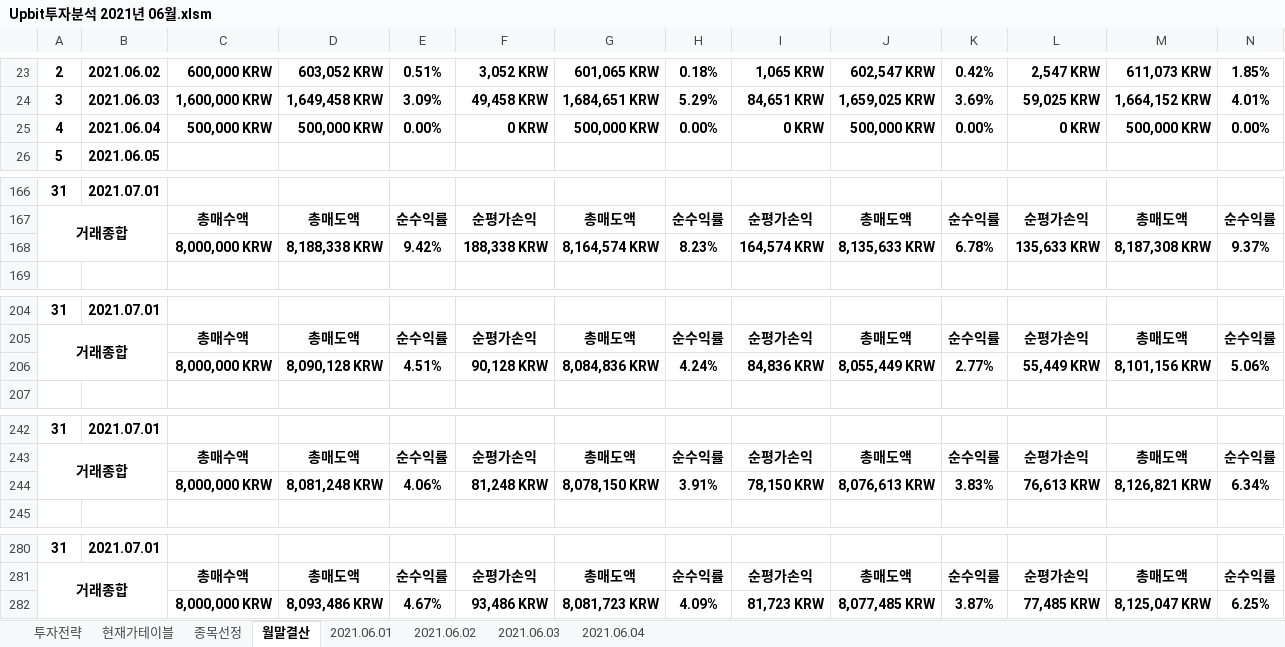
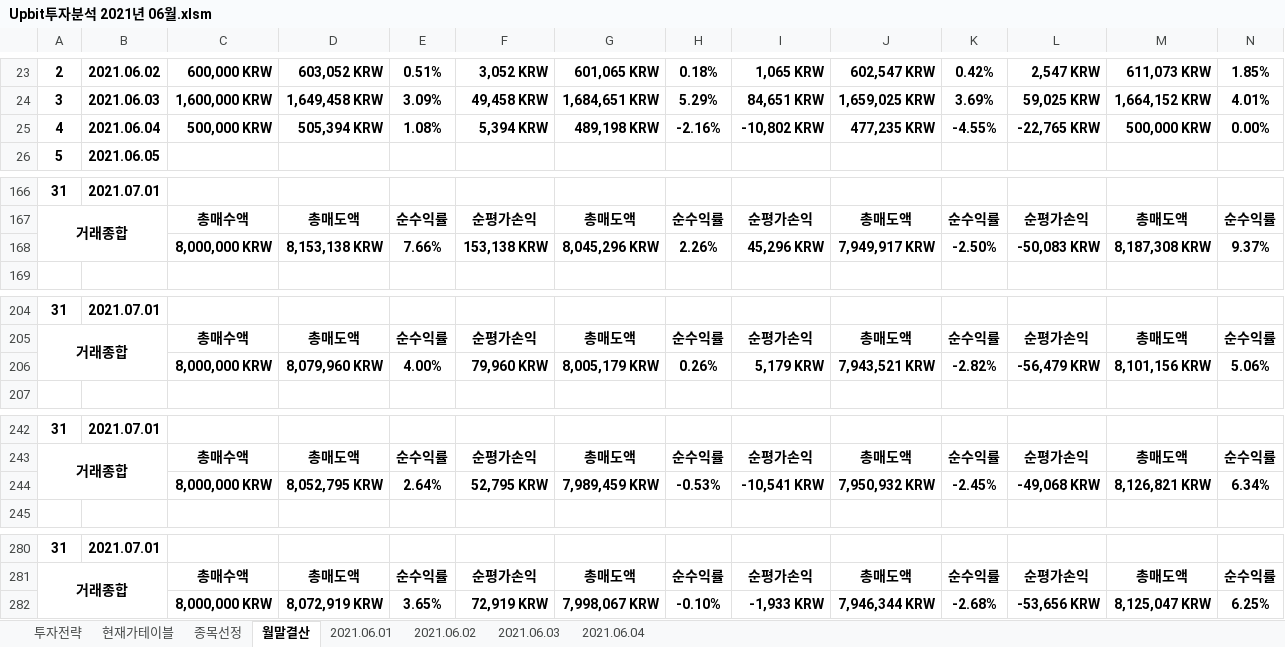
Before and after one commit to JoSihun/Upbit, an Excel workbook: Upbit투자분석 2021년 06월.xlsm, sheet 월말결산, drawn as a sheet; only a part is shown, gaps mark what is left out; values as stored, in another font and other column widths than the file's, no borders; charts and pictures and conditional formats not drawn; removed rows and columns are numbered as before the commit, all else as after; rows hold the shown columns only; the diff covers the shown part only; the diff names each change by its address in the sheet, - before the commit and + after, or states it on an @@ line.

```diff
--- a/Upbit투자분석 2021년 06월.xlsm (sheet 월말결산)
+++ b/Upbit투자분석 2021년 06월.xlsm (sheet 월말결산)
-D25: 500,000 KRW
+D25: 505,394 KRW
-E25: 0.00%
+E25: 1.08%
-F25: 0 KRW
+F25: 5,394 KRW
-G25: 500,000 KRW
+G25: 489,198 KRW
-H25: 0.00%
+H25: -2.16%
-I25: 0 KRW
+I25: -10,802 KRW
-J25: 500,000 KRW
+J25: 477,235 KRW
-K25: 0.00%
+K25: -4.55%
-L25: 0 KRW
+L25: -22,765 KRW
-row 168:  |  | 8,000,000 KRW | 8,188,338 KRW | 9.42% | 188,338 KRW | 8,164,574 KRW | 8.23% | 164,574 KRW | 8,135,633 KRW | 6.78% | 135,633 KRW | 8,187,308 KRW | 9.37%
+row 168:  |  | 8,000,000 KRW | 8,153,138 KRW | 7.66% | 153,138 KRW | 8,045,296 KRW | 2.26% | 45,296 KRW | 7,949,917 KRW | -2.50% | -50,083 KRW | 8,187,308 KRW | 9.37%
-row 206:  |  | 8,000,000 KRW | 8,090,128 KRW | 4.51% | 90,128 KRW | 8,084,836 KRW | 4.24% | 84,836 KRW | 8,055,449 KRW | 2.77% | 55,449 KRW | 8,101,156 KRW | 5.06%
+row 206:  |  | 8,000,000 KRW | 8,079,960 KRW | 4.00% | 79,960 KRW | 8,005,179 KRW | 0.26% | 5,179 KRW | 7,943,521 KRW | -2.82% | -56,479 KRW | 8,101,156 KRW | 5.06%
-row 244:  |  | 8,000,000 KRW | 8,081,248 KRW | 4.06% | 81,248 KRW | 8,078,150 KRW | 3.91% | 78,150 KRW | 8,076,613 KRW | 3.83% | 76,613 KRW | 8,126,821 KRW | 6.34%
+row 244:  |  | 8,000,000 KRW | 8,052,795 KRW | 2.64% | 52,795 KRW | 7,989,459 KRW | -0.53% | -10,541 KRW | 7,950,932 KRW | -2.45% | -49,068 KRW | 8,126,821 KRW | 6.34%
-row 282:  |  | 8,000,000 KRW | 8,093,486 KRW | 4.67% | 93,486 KRW | 8,081,723 KRW | 4.09% | 81,723 KRW | 8,077,485 KRW | 3.87% | 77,485 KRW | 8,125,047 KRW | 6.25%
+row 282:  |  | 8,000,000 KRW | 8,072,919 KRW | 3.65% | 72,919 KRW | 7,998,067 KRW | -0.10% | -1,933 KRW | 7,946,344 KRW | -2.68% | -53,656 KRW | 8,125,047 KRW | 6.25%
```
Also changed, not shown: 6 added rows, 6 removed rows and 82 edited cells elsewhere in this sheet, sheet 현재가테이블, sheet 종목선정, sheet 2021.06.04, sheet 투자전략, sheet 2021.06.01, sheet 2021.06.02, 1 more sheet, charts or pictures.
